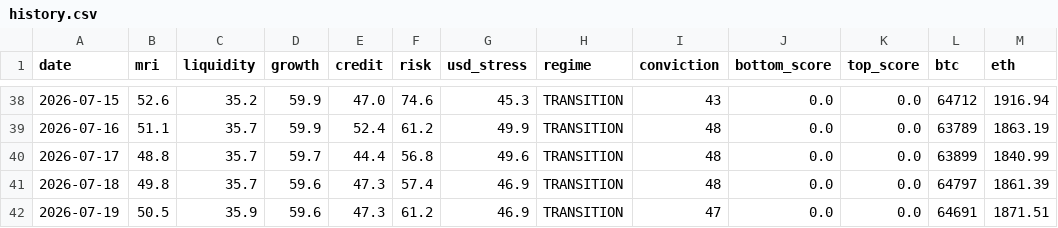
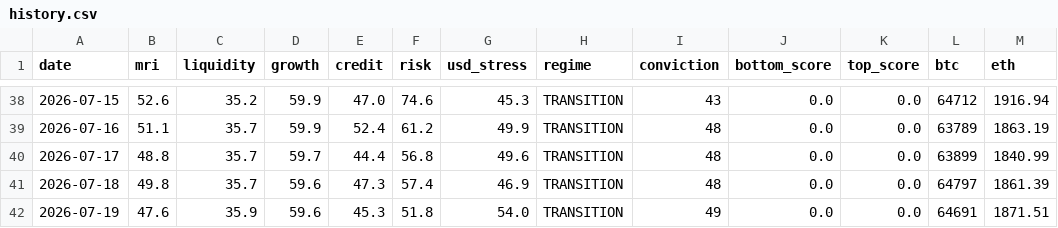
Before and after one commit to noahdeitmerg-svg/makro-dashboard, a CSV file: history.csv, drawn as a sheet; only a part is shown, gaps mark what is left out.

```diff
--- a/history.csv
+++ b/history.csv
@@ -41,2 +41,2 @@ date,mri,liquidity,growth,credit,risk,usd_stress,regime,conviction,bottom_score,
 2026-07-18,49.8,35.7,59.6,47.3,57.4,46.9,TRANSITION,48,0.0,0.0,64797,1861.39
-2026-07-19,50.5,35.9,59.6,47.3,61.2,46.9,TRANSITION,47,0.0,0.0,64691,1871.51
+2026-07-19,47.6,35.9,59.6,45.3,51.8,54.0,TRANSITION,49,0.0,0.0,64691,1871.51
```
Also changed, not shown: 2 other files.
